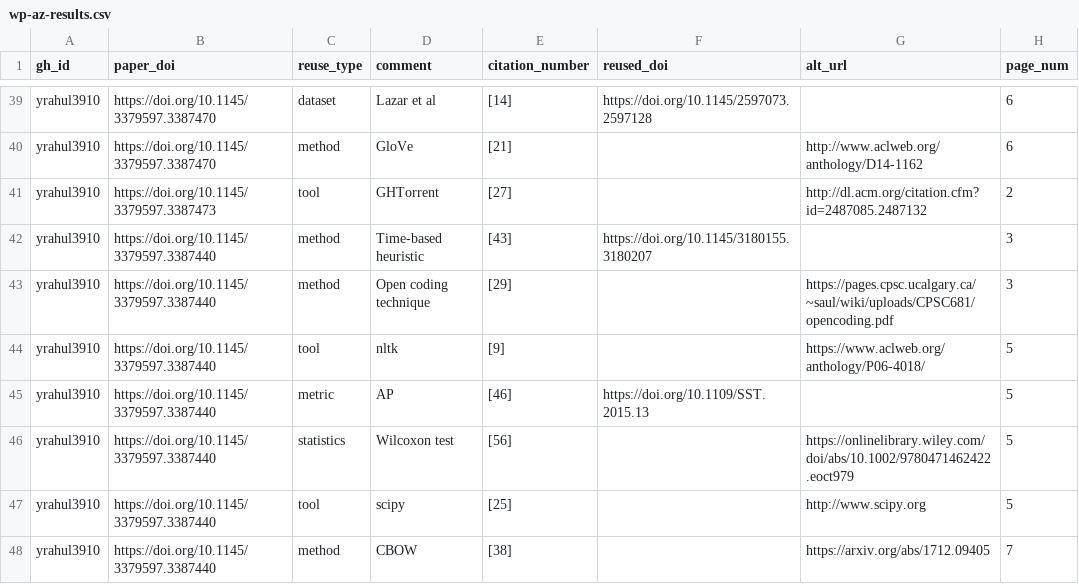
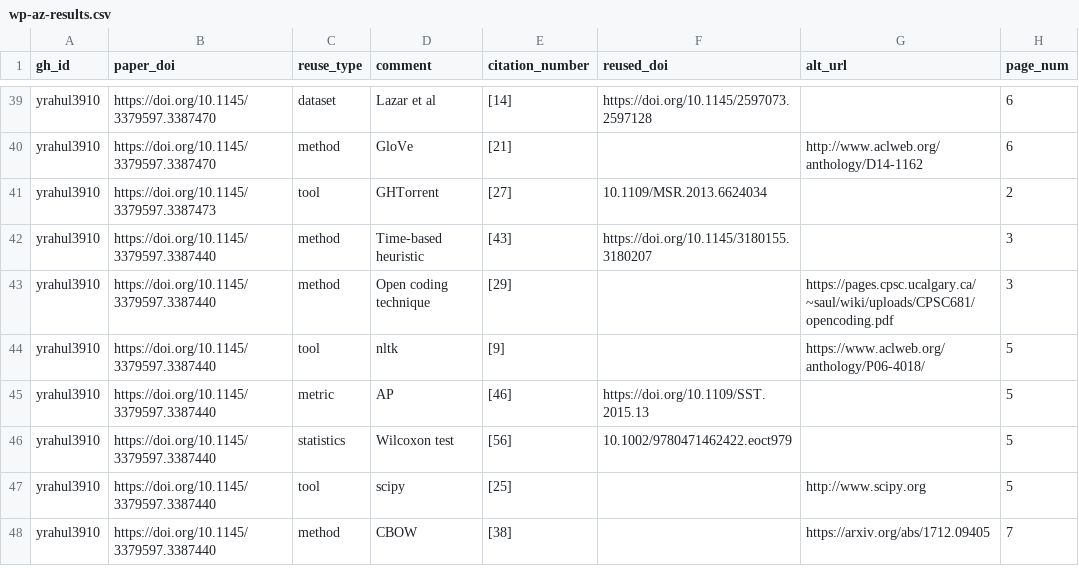
Before and after one commit to department-of-reuse/DoR, a CSV file: workflow/done/wp-az-results.csv, drawn as a sheet; only a part is shown, gaps mark what is left out.

```diff
--- a/workflow/done/wp-az-results.csv
+++ b/workflow/done/wp-az-results.csv
@@ -40,3 +40,3 @@ yrahul3910,https://doi.org/10.1145/3379597.3387470,dataset,Lazar et al,[14],http
 yrahul3910,https://doi.org/10.1145/3379597.3387470,method,GloVe,[21],,http://www.aclweb.org/anthology/D14-1162,6
-yrahul3910,https://doi.org/10.1145/3379597.3387473,tool,GHTorrent,[27],,http://dl.acm.org/citation.cfm?id=2487085.2487132,2
+yrahul3910,https://doi.org/10.1145/3379597.3387473,tool,GHTorrent,[27],10.1109/MSR.2013.6624034,,2
 yrahul3910,https://doi.org/10.1145/3379597.3387440,method,Time-based heuristic,[43],https://doi.org/10.1145/3180155.3180207,,3
@@ -45,3 +45,3 @@ yrahul3910,https://doi.org/10.1145/3379597.3387440,tool,nltk,[9],,https://www.ac
 yrahul3910,https://doi.org/10.1145/3379597.3387440,metric,AP,[46],https://doi.org/10.1109/SST.2015.13,,5
-yrahul3910,https://doi.org/10.1145/3379597.3387440,statistics,Wilcoxon test,[56],,https://onlinelibrary.wiley.com/doi/abs/10.1002/9780471462422.eoct979,5
+yrahul3910,https://doi.org/10.1145/3379597.3387440,statistics,Wilcoxon test,[56],10.1002/9780471462422.eoct979,,5
 yrahul3910,https://doi.org/10.1145/3379597.3387440,tool,scipy,[25],,http://www.scipy.org,5
```
Also changed, not shown: workflow/done/wp-ac-results.csv, workflow/done/wp-be-results.csv, 7 other files.
